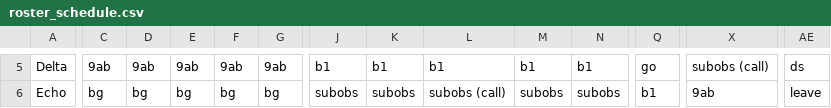
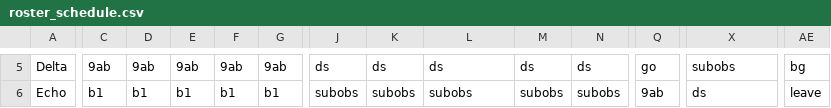
Before and after one commit to txuyuan/CallScheduler, a CSV file: roster_schedule.csv, drawn as a sheet; only a part is shown, gaps mark what is left out; the diff covers the shown part only; the diff names each change by its address in the sheet, - before the commit and + after, or states it on an @@ line.

```diff
--- a/roster_schedule.csv
+++ b/roster_schedule.csv
-J5: b1
+J5: ds
-K5: b1
+K5: ds
-L5: b1
+L5: ds
-M5: b1
+M5: ds
-N5: b1
+N5: ds
-X5: subobs (call)
+X5: subobs
-AE5: ds
+AE5: bg
-C6: bg
+C6: b1
-D6: bg
+D6: b1
-E6: bg
+E6: b1
-F6: bg
+F6: b1
-G6: bg
+G6: b1
-L6: subobs (call)
+L6: subobs
-Q6: b1
+Q6: 9ab
-X6: 9ab
+X6: ds
```
Also changed, not shown: 150 edited cells elsewhere in this file, input_call_requirements.csv, input_leaves_blockouts.csv, 8 other files.
